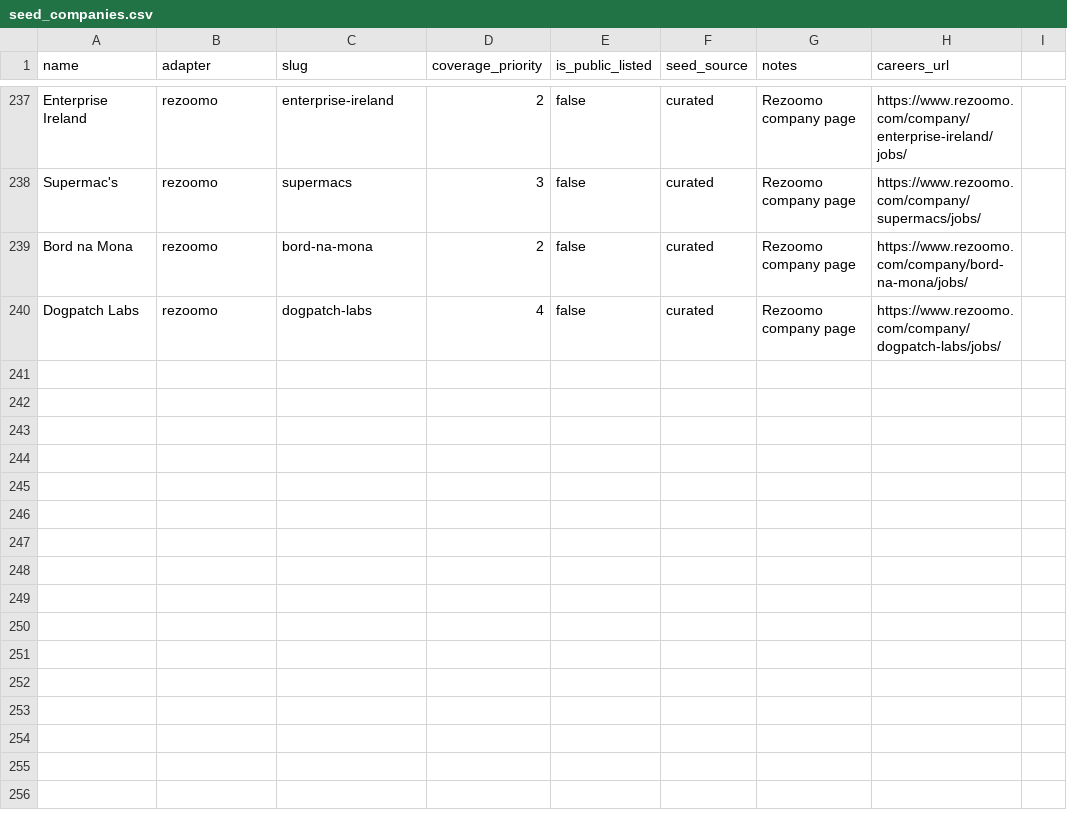
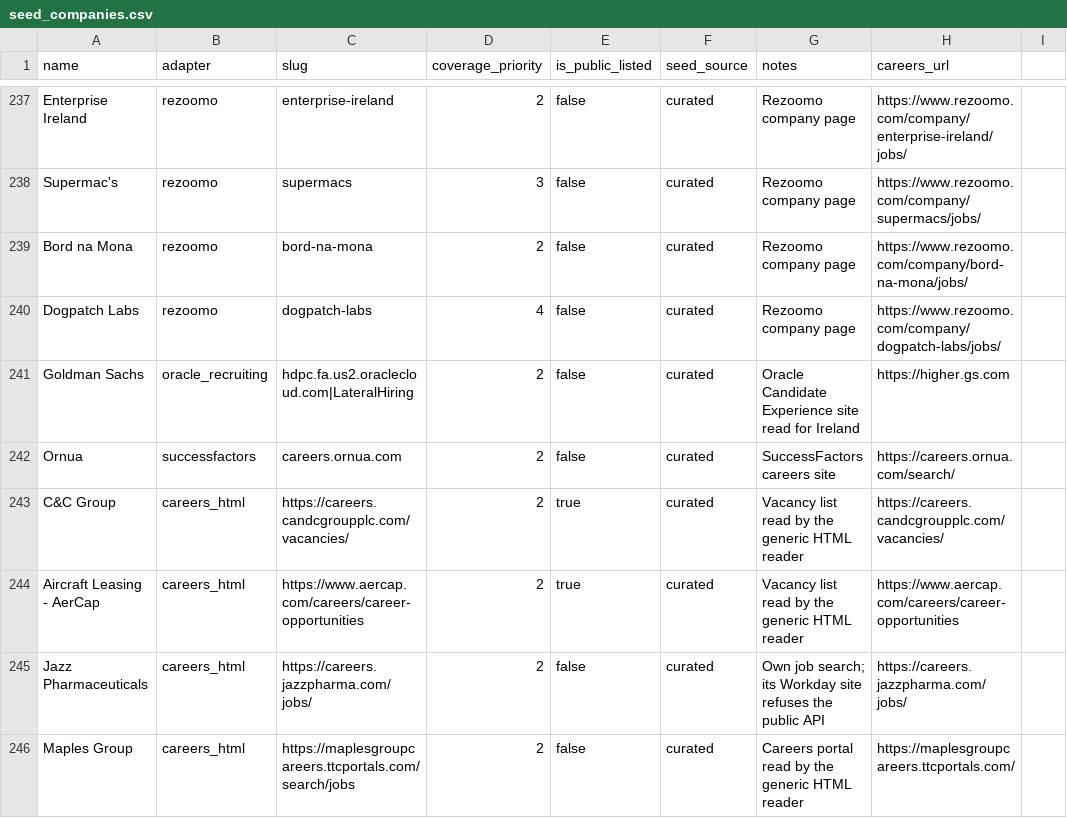
Before and after one commit to ag2502/Job-Finder-for-Ireland, a CSV file: data/seed_companies.csv, drawn as a sheet; only a part is shown, gaps mark what is left out.

Commit message:
2026-09-26 20:44 - Crawl Goldman Sachs, Ornua, C&C, AerCap, Jazz and Maples
Each board checked with its adapter: Goldman Sachs hires through an Oracle
Candidate Experience site (5 roles, all Dublin), Ornua through
SuccessFactors (6 Irish), and C&C Group, AerCap, Jazz and Maples publish
vacancy lists the generic HTML reader reads. Jazz's Workday site refuses
the public API, so its own job search is read instead.

```diff
--- a/data/seed_companies.csv
+++ b/data/seed_companies.csv
@@ -240 +240,7 @@ Bord na Mona,rezoomo,bord-na-mona,2,false,curated,Rezoomo company page,https://w
 Dogpatch Labs,rezoomo,dogpatch-labs,4,false,curated,Rezoomo company page,https://www.rezoomo.com/company/dogpatch-labs/jobs/
+Goldman Sachs,oracle_recruiting,hdpc.fa.us2.oraclecloud.com|LateralHiring,2,false,curated,Oracle Candidate Experience site read for Ireland,https://higher.gs.com
+Ornua,successfactors,careers.ornua.com,2,false,curated,SuccessFactors careers site,https://careers.ornua.com/search/
+C&C Group,careers_html,https://careers.candcgroupplc.com/vacancies/,2,true,curated,Vacancy list read by the generic HTML reader,https://careers.candcgroupplc.com/vacancies/
+Aircraft Leasing - AerCap,careers_html,https://www.aercap.com/careers/career-opportunities,2,true,curated,Vacancy list read by the generic HTML reader,https://www.aercap.com/careers/career-opportunities
+Jazz Pharmaceuticals,careers_html,https://careers.jazzpharma.com/jobs/,2,false,curated,Own job search; its Workday site refuses the public API,https://careers.jazzpharma.com/jobs/
+Maples Group,careers_html,https://maplesgroupcareers.ttcportals.com/search/jobs,2,false,curated,Careers portal read by the generic HTML reader,https://maplesgroupcareers.ttcportals.com/
```
